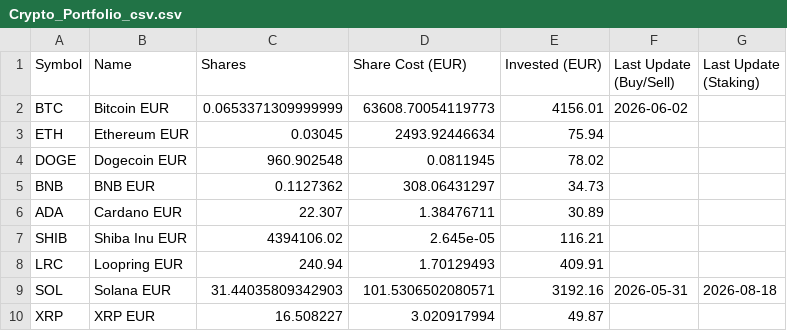
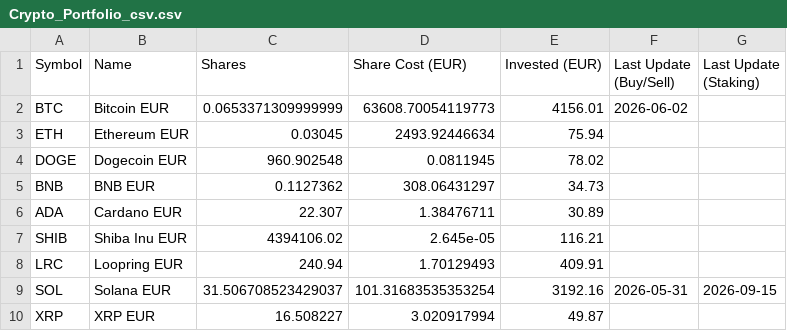
Before and after one commit to giuseppedavidde/Data_for_Analysis, a CSV file: Crypto_Portfolio_csv.csv, drawn as a sheet.

Commit message:
Update data

```diff
--- a/Crypto_Portfolio_csv.csv
+++ b/Crypto_Portfolio_csv.csv
@@ -8,3 +8,3 @@ SHIB;Shiba Inu EUR;4394106.02;2.645e-05;116.21;;
 LRC;Loopring EUR;240.94;1.70129493;409.91;;
-SOL;Solana EUR;31.44035809342903;101.5306502080571;3192.16;2026-05-31;2026-08-18
+SOL;Solana EUR;31.506708523429037;101.31683535353254;3192.16;2026-05-31;2026-09-15
 XRP;XRP EUR;16.508227;3.020917994;49.87;;
```
